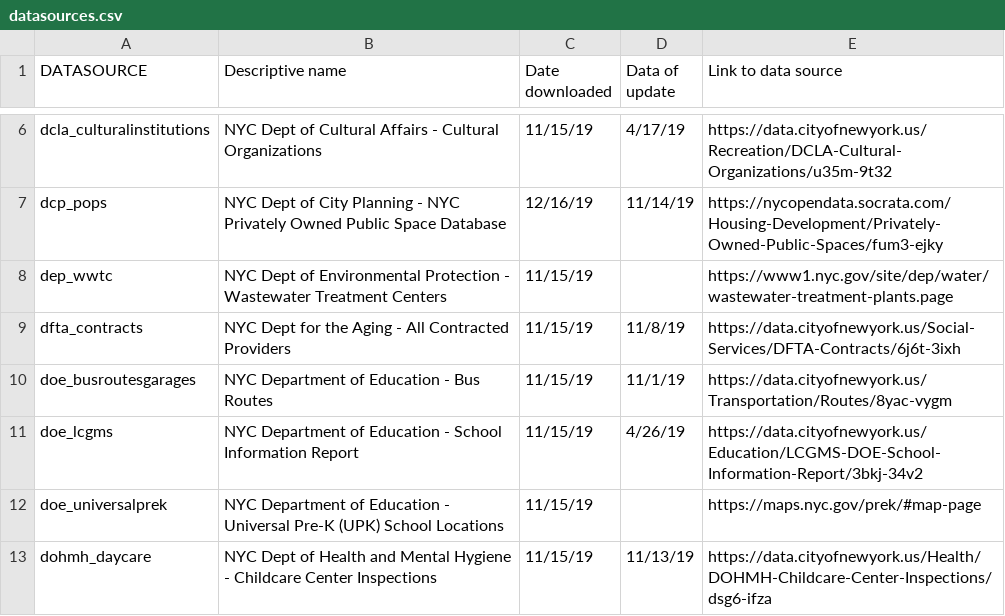
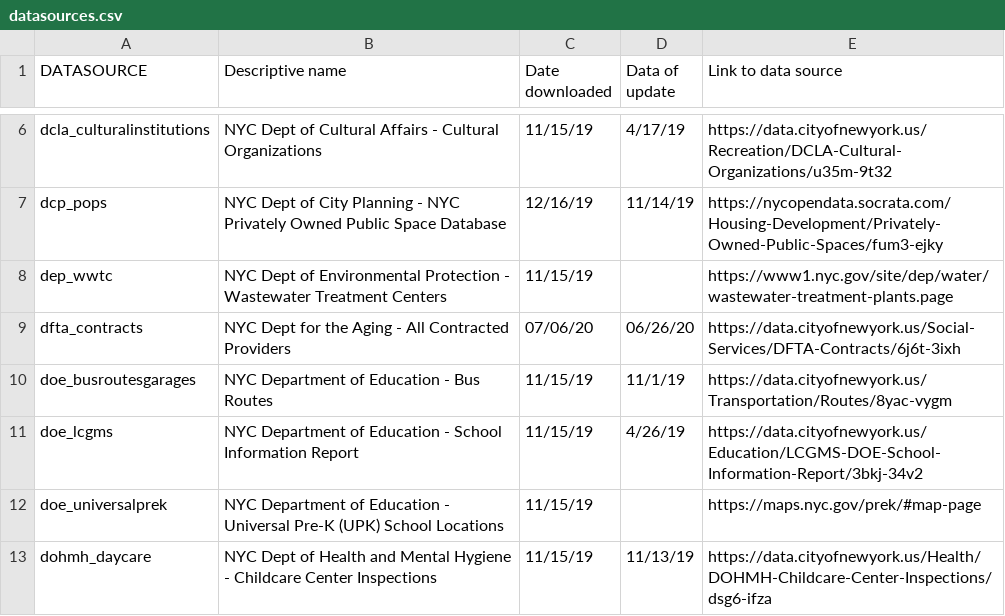
Before and after one commit to NYCPlanning/db-facilities-tmp, a CSV file: facdb_build/referencetables/datasources.csv, drawn as a sheet; only a part is shown, gaps mark what is left out.

Commit message:
Document dfta_contracts data update

```diff
--- a/facdb_build/referencetables/datasources.csv
+++ b/facdb_build/referencetables/datasources.csv
@@ -8,3 +8,3 @@ dcp_pops,NYC Dept of City Planning - NYC Privately Owned Public Space Database,1
 dep_wwtc,NYC Dept of Environmental Protection - Wastewater Treatment Centers,11/15/19,,https://www1.nyc.gov/site/dep/water/wastewater-treatment-plants.page
-dfta_contracts,NYC Dept for the Aging - All Contracted Providers,11/15/19,11/8/19,https://data.cityofnewyork.us/Social-Services/DFTA-Contracts/6j6t-3ixh
+dfta_contracts,NYC Dept for the Aging - All Contracted Providers,07/06/20,06/26/20,https://data.cityofnewyork.us/Social-Services/DFTA-Contracts/6j6t-3ixh
 doe_busroutesgarages,NYC Department of Education - Bus Routes,11/15/19,11/1/19,https://data.cityofnewyork.us/Transportation/Routes/8yac-vygm
```
